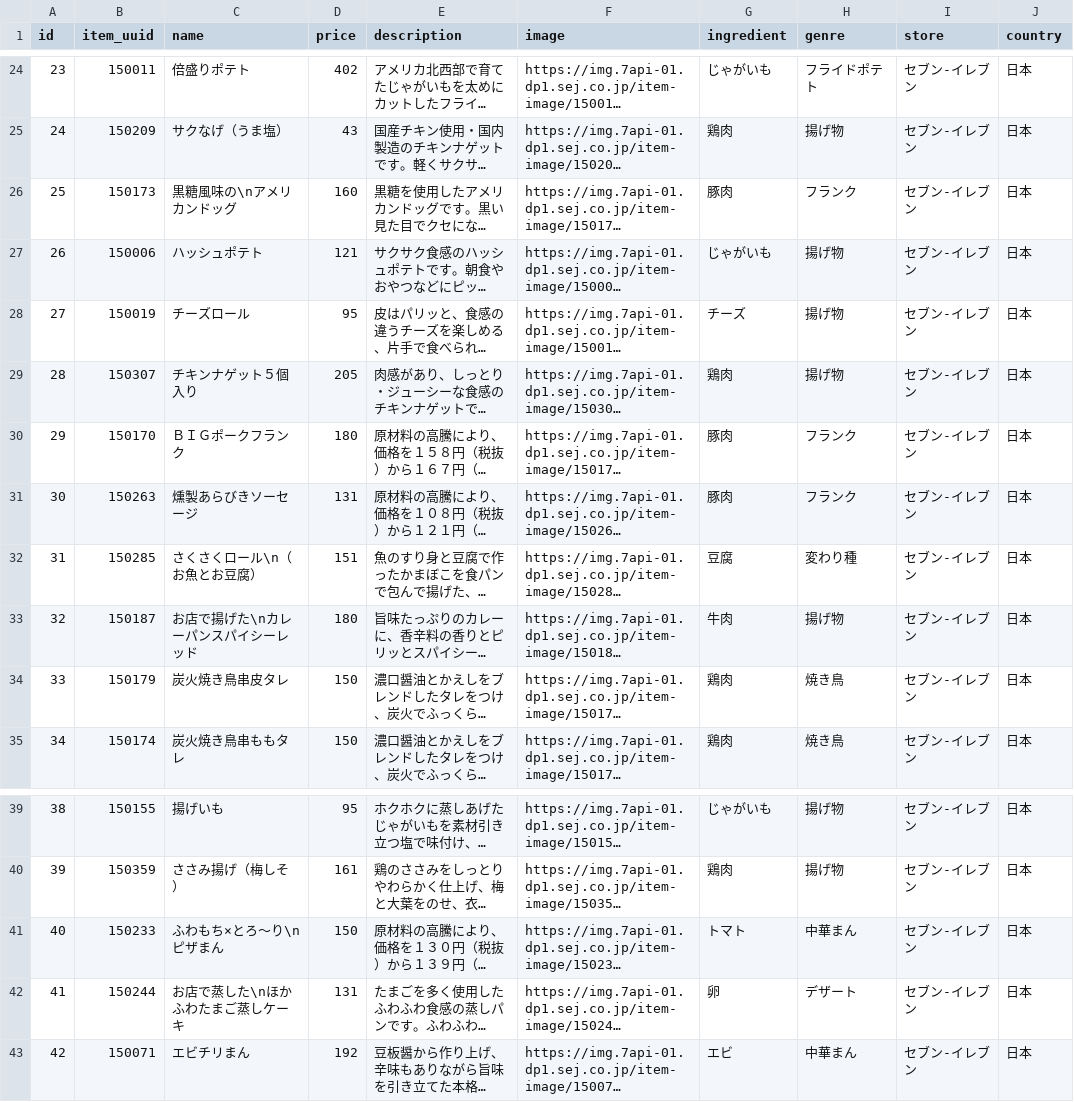
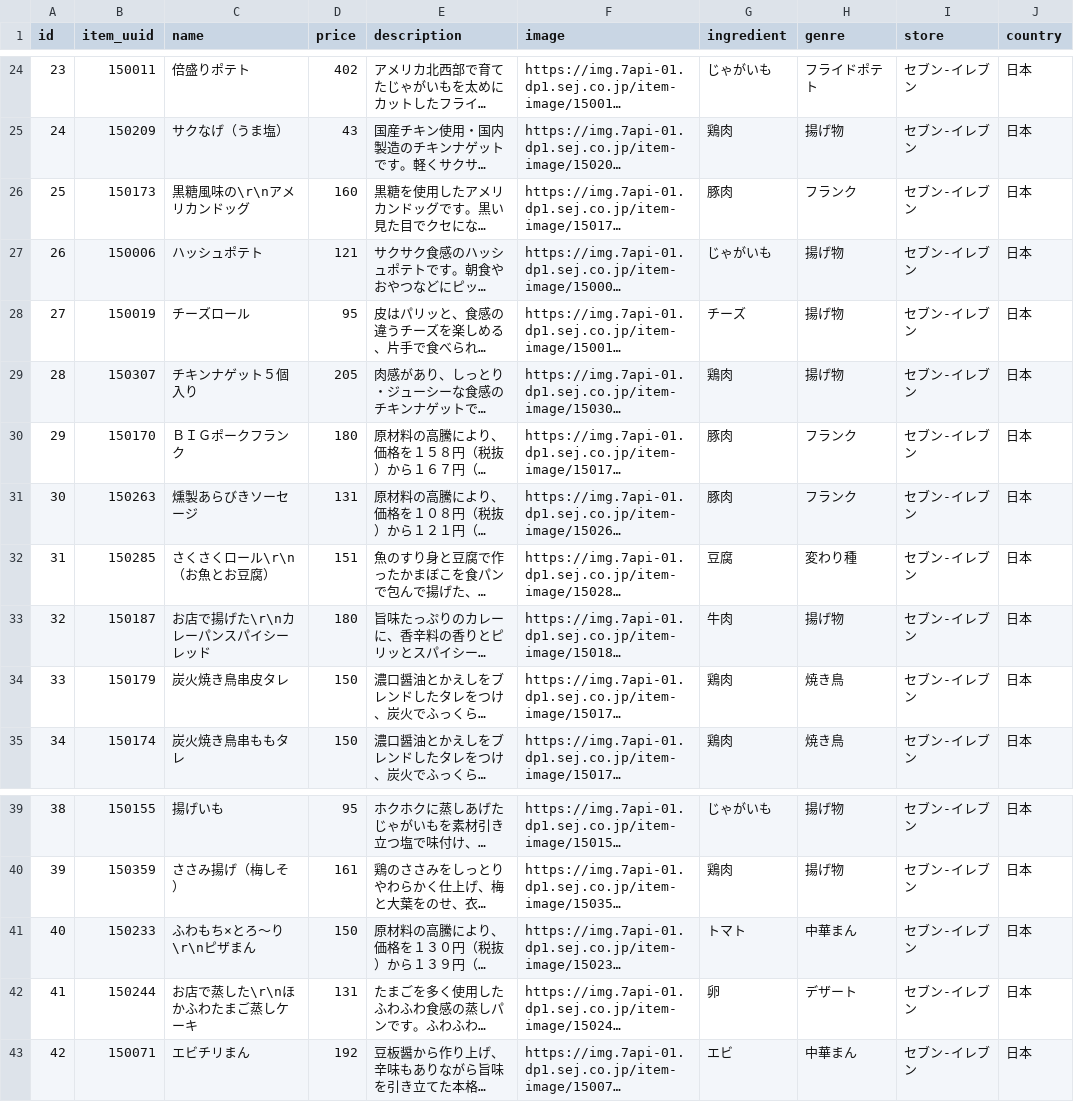
Before and after one commit to eityamo/hotsnack-gallery, a CSV file: db/csv_data/hotsnack.csv, drawn as a sheet; only a part is shown, gaps mark what is left out; long unchanged cells end in …; the diff covers the shown part only; the diff names each change by its address in the sheet, - before the commit and + after, or states it on an @@ line.

```diff
--- a/db/csv_data/hotsnack.csv
+++ b/db/csv_data/hotsnack.csv
-C26 (name): 黒糖風味の\nアメリカンドッグ
+C26 (name): 黒糖風味の\r\nアメリカンドッグ
-C32 (name): さくさくロール\n（お魚とお豆腐）
+C32 (name): さくさくロール\r\n（お魚とお豆腐）
-C33 (name): お店で揚げた\nカレーパンスパイシーレッド
+C33 (name): お店で揚げた\r\nカレーパンスパイシーレッド
-C41 (name): ふわもち×とろ～り\nピザまん
+C41 (name): ふわもち×とろ～り\r\nピザまん
-C42 (name): お店で蒸した\nほかふわたまご蒸しケーキ
+C42 (name): お店で蒸した\r\nほかふわたまご蒸しケーキ
```
Also changed, not shown: 22 edited cells elsewhere in this file.
